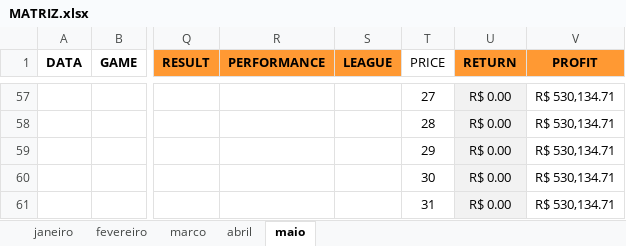
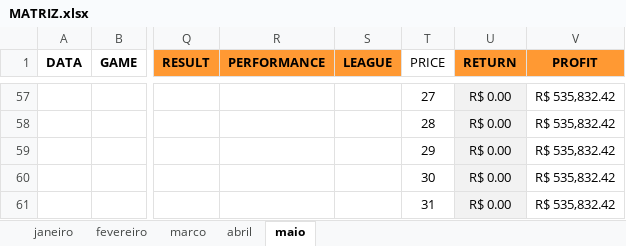
Before and after one commit to JardelLion/automationbet-matriz, an Excel workbook: tecnica_analise/2023/MATRIZ.xlsx, sheet maio, drawn as a sheet; only a part is shown, gaps mark what is left out; values as stored, in another font and other column widths than the file's, no borders; charts and pictures and conditional formats not drawn; the diff covers the shown part only; the diff names each change by its address in the sheet, - before the commit and + after, or states it on an @@ line.

```diff
--- a/tecnica_analise/2023/MATRIZ.xlsx (sheet maio)
+++ b/tecnica_analise/2023/MATRIZ.xlsx (sheet maio)
-V57:V61 (PROFIT): R$ 530,134.71
+V57:V61 (PROFIT): R$ 535,832.42
```
Also changed, not shown: 7 added rows, 7 removed rows and 51 edited cells elsewhere in this sheet, formulas that keep their value, charts or pictures, 2 other files.
